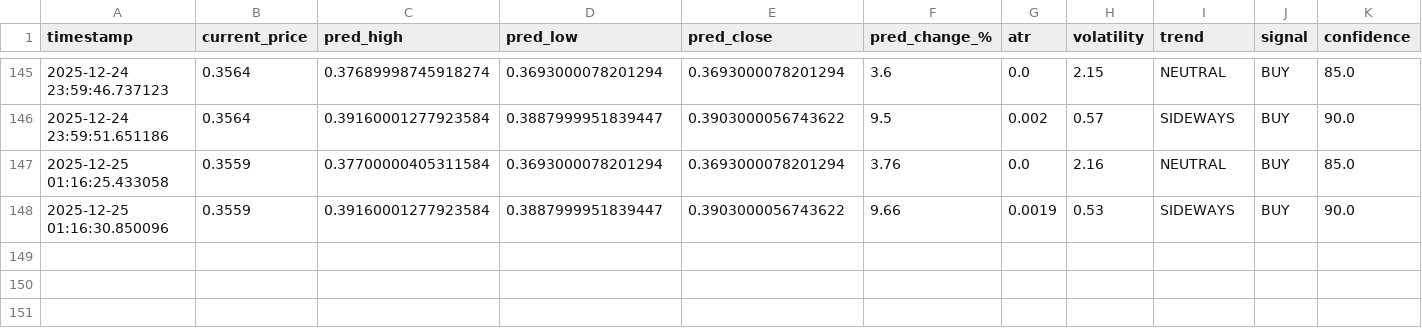
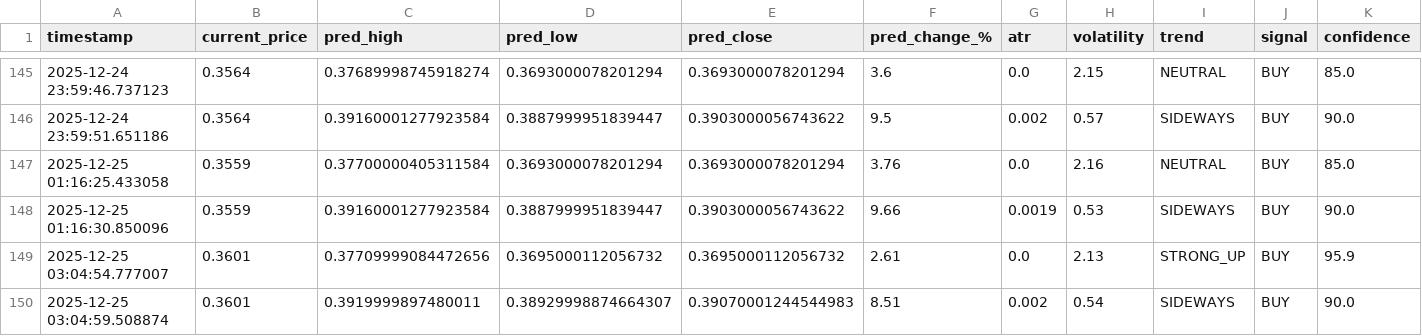
Before and after one commit to winningtrendingbots/winningtrendingbots.github.io, a CSV file: trading_signals.csv, drawn as a sheet; only a part is shown, gaps mark what is left out; rows hold the shown columns only; the diff names each change by its address in the sheet, - before the commit and + after, or states it on an @@ line.

```diff
--- a/trading_signals.csv
+++ b/trading_signals.csv
+row 149: 2025-12-25 03:04:54.777007 | 0.3601 | 0.37709999084472656 | 0.3695000112056732 | 0.3695000112056732 | 2.61 | 0.0 | 2.13 | STRONG_UP | BUY | 95.9
+row 150: 2025-12-25 03:04:59.508874 | 0.3601 | 0.3919999897480011 | 0.38929998874664307 | 0.39070001244544983 | 8.51 | 0.002 | 0.54 | SIDEWAYS | BUY | 90.0
```
Also changed, not shown: 1 other file.
